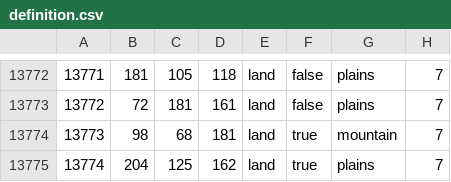
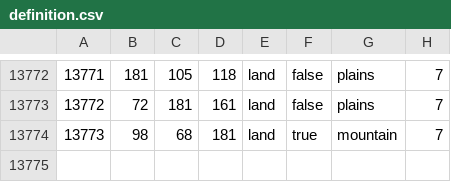
Before and after one commit to Filippos1/End-of-a-New-Beginning, a CSV file: toi/map/definition.csv, drawn as a sheet; only a part is shown, gaps mark what is left out.

```diff
--- a/toi/map/definition.csv
+++ b/toi/map/definition.csv
@@ -13774,2 +13774 @@
 13773;98;68;181;land;true;mountain;7
-13774;204;125;162;land;true;plains;7
```
Also changed, not shown: 17 other files.
